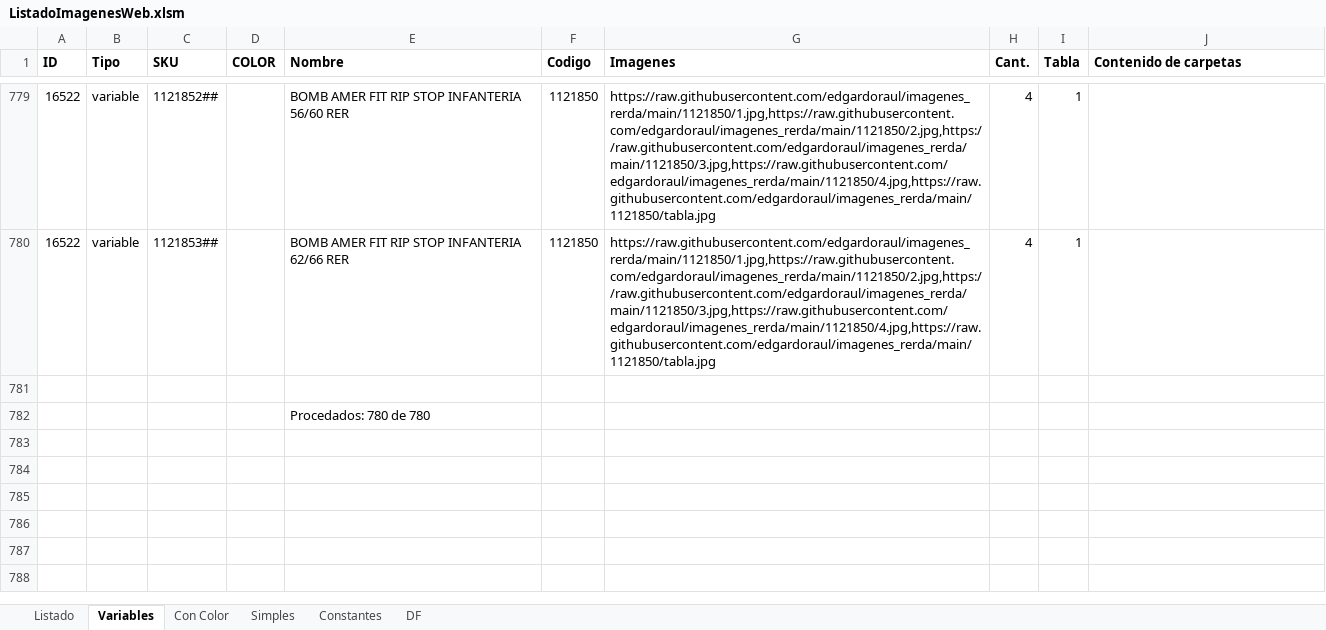
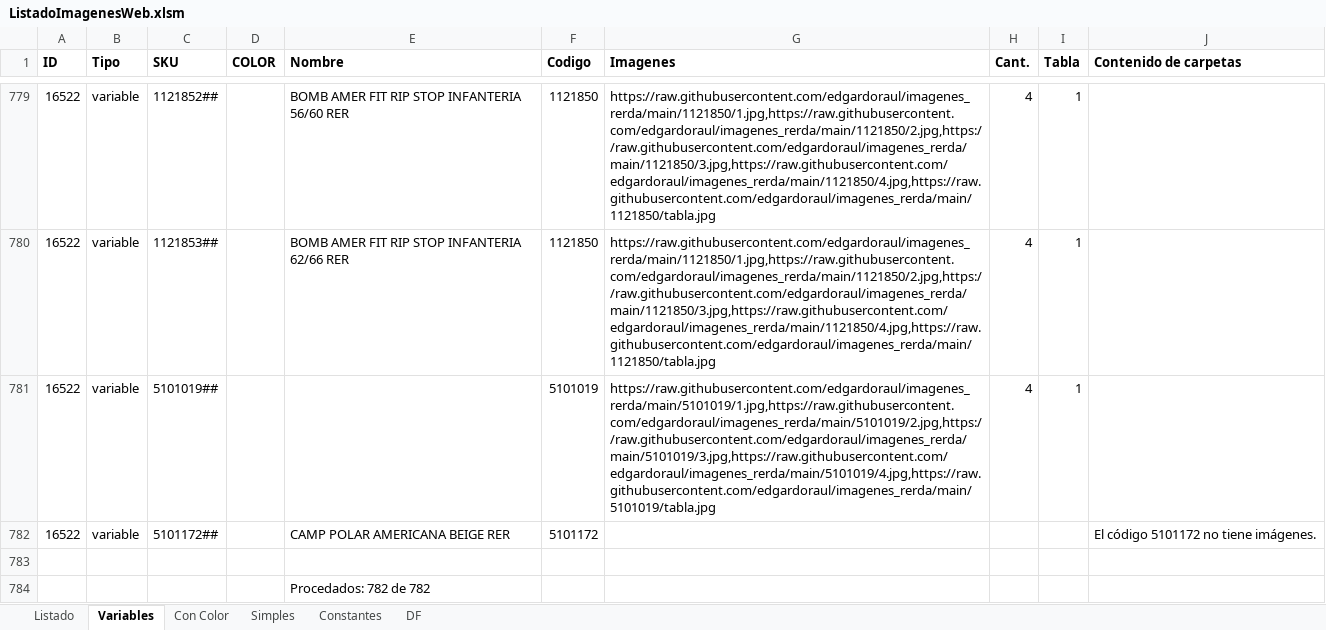
Before and after one commit to edgardoraul/archivos_bat, an Excel workbook: ListadoImagenesWeb.xlsm, sheet Variables, drawn as a sheet; only a part is shown, gaps mark what is left out; values as stored, in another font and other column widths than the file's, no borders; addresses are those after the commit; the diff names each change by its address in the sheet, - before the commit and + after, or states it on an @@ line.

Commit message:
más imagenes

```diff
--- a/ListadoImagenesWeb.xlsm (sheet Variables)
+++ b/ListadoImagenesWeb.xlsm (sheet Variables)
+row 781: 16522 | variable | 5101019## |  |  | 5101019 | https://raw.githubusercontent.com/edgardoraul/imagenes_rerda/main/5101019/1.jpg,https://raw.githubusercontent.com/edgardoraul/imagenes_rerda/main/5101019/2.jpg,https://raw.githubusercontent.com/edgardoraul/imagenes_rerda/main/5101019/3.jpg,https://raw.githubusercontent.com/edgardoraul/imagenes_rerda/main/5101019/4.jpg,https://raw.githubusercontent.com/edgardoraul/imagenes_rerda/main/5101019/tabla.jpg | 4 | 1
+row 782: 16522 | variable | 5101172## |  | CAMP POLAR AMERICANA BEIGE RER | 5101172 |  |  |  | El código 5101172 no tiene imágenes.
-E784 (Nombre): Procedados: 780 de 780
+E784 (Nombre): Procedados: 782 de 782
```
